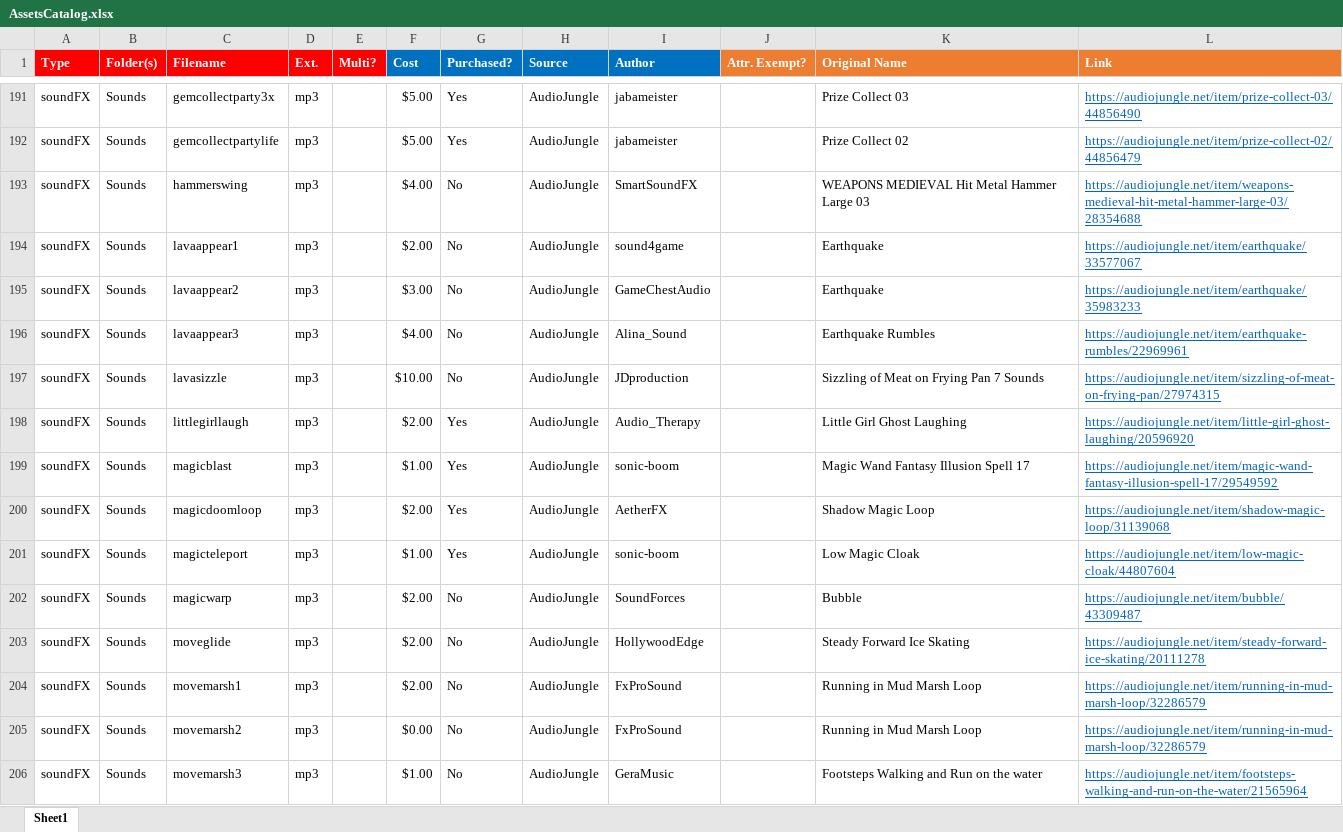
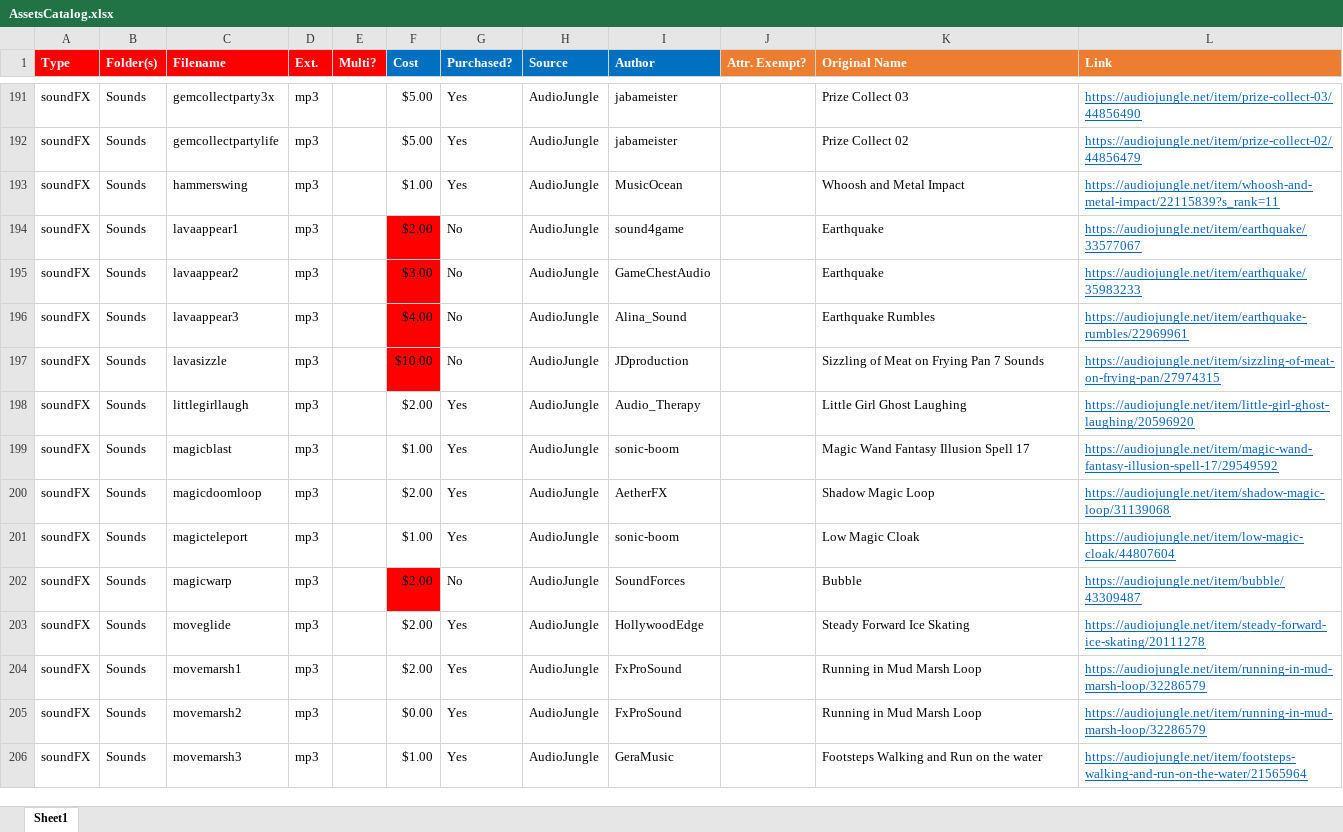
Before and after one commit to emchar1/PUZLBoy, an Excel workbook: JSON/AssetsCatalog.xlsx, sheet Sheet1, drawn as a sheet; only a part is shown, gaps mark what is left out; values as stored, in another font and other column widths than the file's, no borders; the diff covers the shown part only; the diff names each change by its address in the sheet, - before the commit and + after, or states it on an @@ line.

Commit message:
AssetsCatalog: update audio purchases. OLD JSON FILES: moved this folder out of this project and into Documents/Work/5Play Apps/PUZL Boy Audio: purchase (new) bouldersmash, buttontap4, hammerswing, swordslash, thunderrumble. CutsceneInto: tweak dialogue, audio timing with new thunderrumble, etc.

```diff
--- a/JSON/AssetsCatalog.xlsx (sheet Sheet1)
+++ b/JSON/AssetsCatalog.xlsx (sheet Sheet1)
-F193 (Cost): $4.00
+F193 (Cost): $1.00
-G193 (Purchased?): No
+G193 (Purchased?): Yes
-I193 (Author): SmartSoundFX
+I193 (Author): MusicOcean
-K193 (Original Name): WEAPONS MEDIEVAL Hit Metal Hammer Large 03
+K193 (Original Name): Whoosh and Metal Impact
-L193 (Link): https://audiojungle.net/item/weapons-medieval-hit-metal-hammer-large-03/28354688
+L193 (Link): https://audiojungle.net/item/whoosh-and-metal-impact/22115839?s_rank=11
-F194:F197 fill: none
+F194:F197 fill: #FF0000
-F202 fill: none
+F202 fill: #FF0000
-G203:G206 (Purchased?): No
+G203:G206 (Purchased?): Yes
```
Also changed, not shown: 45 edited cells and cell formats elsewhere in this sheet, 59 other files.
